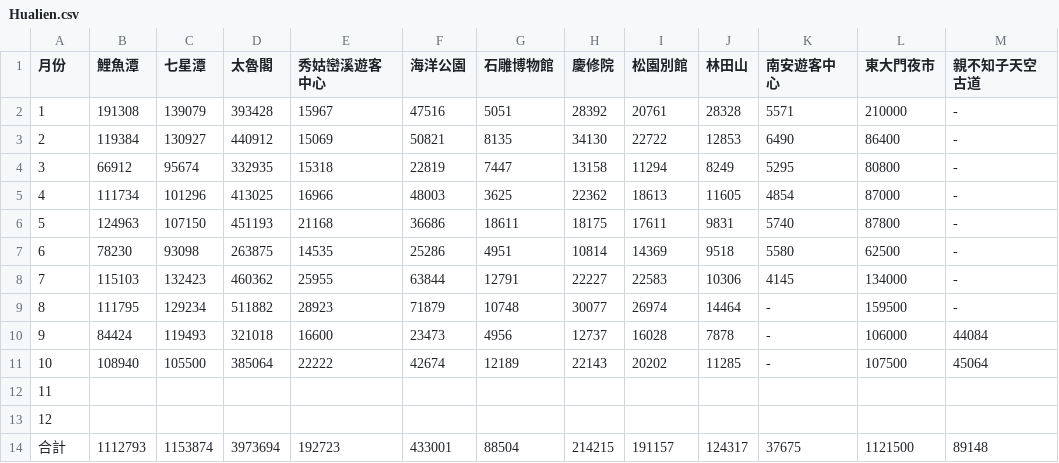
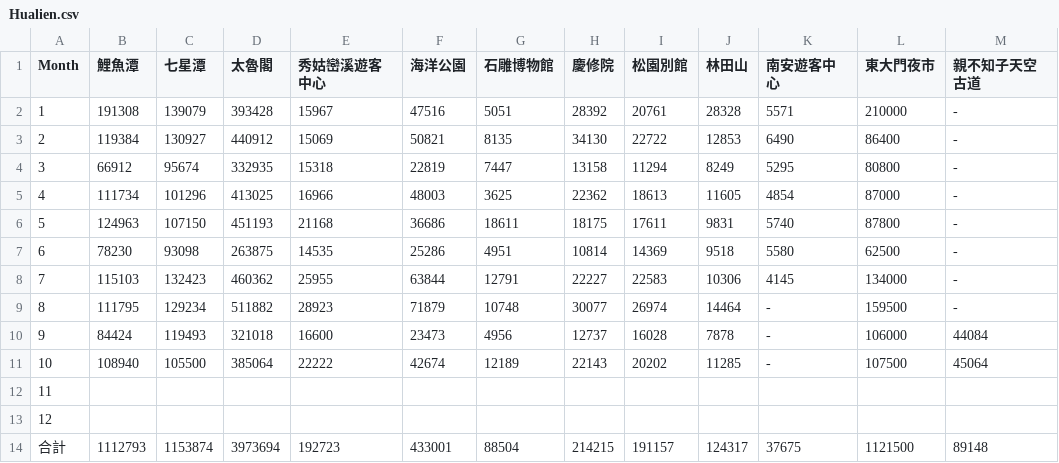
Before and after one commit to norahsuw/bar_chart_race, a CSV file: Hualien.csv, drawn as a sheet; only a part is shown; the diff names each change by its address in the sheet, - before the commit and + after, or states it on an @@ line.

Commit message:
Update Hualien.csv

```diff
--- a/Hualien.csv
+++ b/Hualien.csv
-A1: 月份
+A1: Month
```
